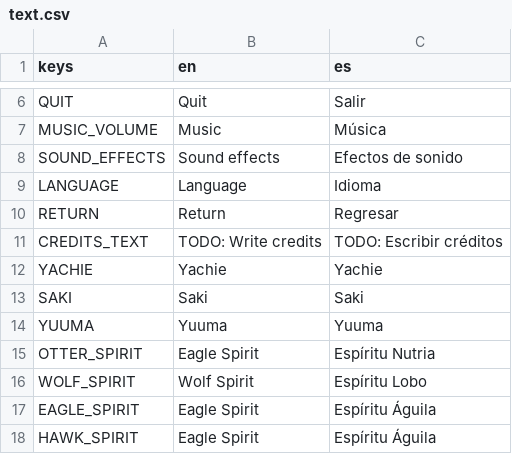
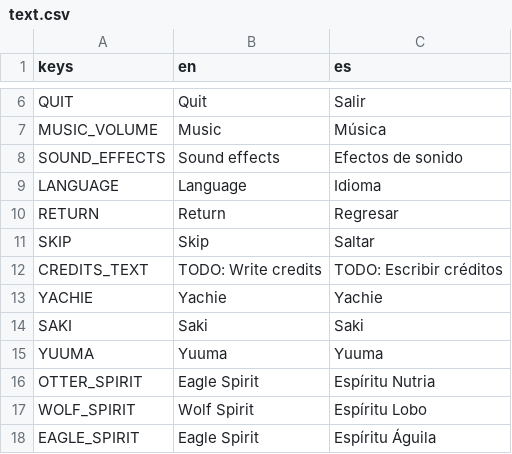
Before and after one commit to ax9880/genso-battle, a CSV file: text/text.csv, drawn as a sheet; only a part is shown, gaps mark what is left out; the shorter side is filled out with more unchanged rows.

Commit message:
Added translation

```diff
--- a/text/text.csv
+++ b/text/text.csv
@@ -10,2 +10,3 @@ LANGUAGE,Language,Idioma
 RETURN,Return,Regresar
+SKIP,Skip,Saltar
 CREDITS_TEXT,"TODO: Write credits","TODO: Escribir créditos"
```
